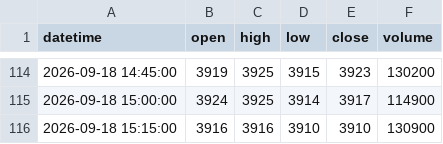
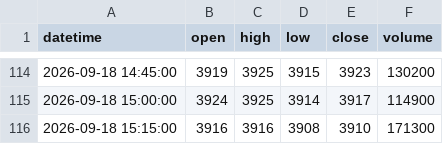
Before and after one commit to tak-ai-lab/japan-stock-tracker, a CSV file: data/intraday/1605.T.csv, drawn as a sheet; only a part is shown, gaps mark what is left out.

```diff
--- a/data/intraday/1605.T.csv
+++ b/data/intraday/1605.T.csv
@@ -115,2 +115,2 @@ datetime,open,high,low,close,volume
 2026-09-18 15:00:00,3924,3925,3914,3917,114900
-2026-09-18 15:15:00,3916,3916,3910,3910,130900
+2026-09-18 15:15:00,3916,3916,3908,3910,171300
```
Also changed, not shown: data/intraday/3861.T.csv, data/intraday/4502.T.csv, 8 other files.
